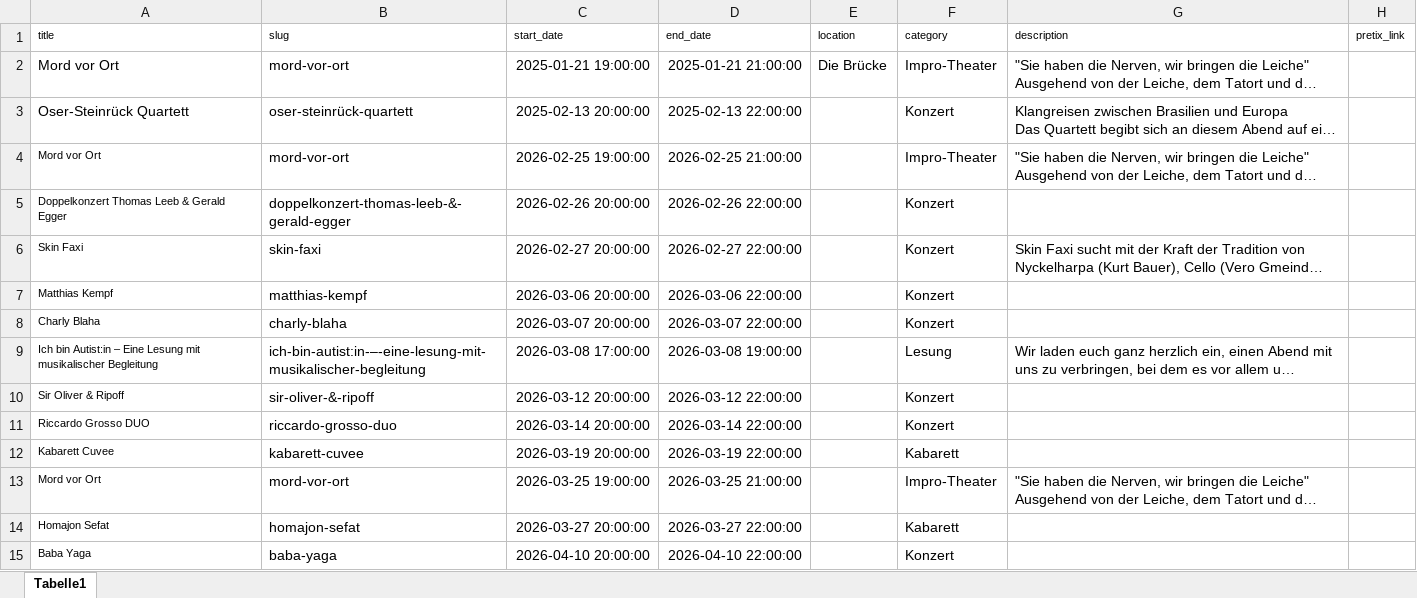
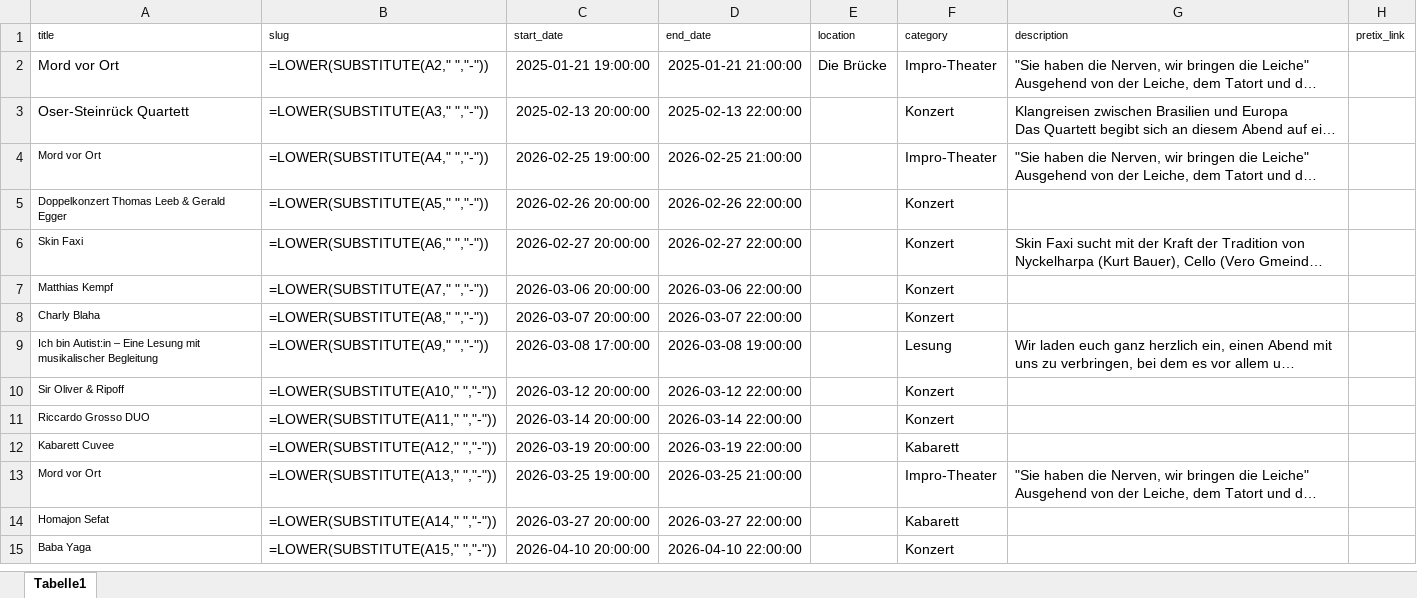
Before and after one commit to aeon022/die-bruecke-portal, an Excel workbook: assets/Event Import 2026.xlsx, sheet Tabelle1, drawn as a sheet; only a part is shown; long unchanged cells end in …; values as stored, in another font and other column widths than the file's, no borders; formulas without a stored value are shown as written; the diff covers the shown part only; the diff names each change by its address in the sheet, - before the commit and + after, or states it on an @@ line.

```diff
--- a/assets/Event Import 2026.xlsx (sheet Tabelle1)
+++ b/assets/Event Import 2026.xlsx (sheet Tabelle1)
-B2 (slug): mord-vor-ort
+B2 (slug): =LOWER(SUBSTITUTE(A2," ","-"))
-B3 (slug): oser-steinrück-quartett
+B3 (slug): =LOWER(SUBSTITUTE(A3," ","-"))
-B4 (slug): mord-vor-ort
+B4 (slug): =LOWER(SUBSTITUTE(A4," ","-"))
-B5 (slug): doppelkonzert-thomas-leeb-&-gerald-egger
+B5 (slug): =LOWER(SUBSTITUTE(A5," ","-"))
-B6 (slug): skin-faxi
+B6 (slug): =LOWER(SUBSTITUTE(A6," ","-"))
-B7 (slug): matthias-kempf
+B7 (slug): =LOWER(SUBSTITUTE(A7," ","-"))
-B8 (slug): charly-blaha
+B8 (slug): =LOWER(SUBSTITUTE(A8," ","-"))
-B9 (slug): ich-bin-autist:in-–-eine-lesung-mit-musikalischer-begleitung
+B9 (slug): =LOWER(SUBSTITUTE(A9," ","-"))
-B10 (slug): sir-oliver-&-ripoff
+B10 (slug): =LOWER(SUBSTITUTE(A10," ","-"))
-B11 (slug): riccardo-grosso-duo
+B11 (slug): =LOWER(SUBSTITUTE(A11," ","-"))
-B12 (slug): kabarett-cuvee
+B12 (slug): =LOWER(SUBSTITUTE(A12," ","-"))
-B13 (slug): mord-vor-ort
+B13 (slug): =LOWER(SUBSTITUTE(A13," ","-"))
-B14 (slug): homajon-sefat
+B14 (slug): =LOWER(SUBSTITUTE(A14," ","-"))
-B15 (slug): baba-yaga
+B15 (slug): =LOWER(SUBSTITUTE(A15," ","-"))
```
Also changed, not shown: 37 added rows, 1 removed row and 25 edited cells elsewhere in this sheet, 1 other file.
